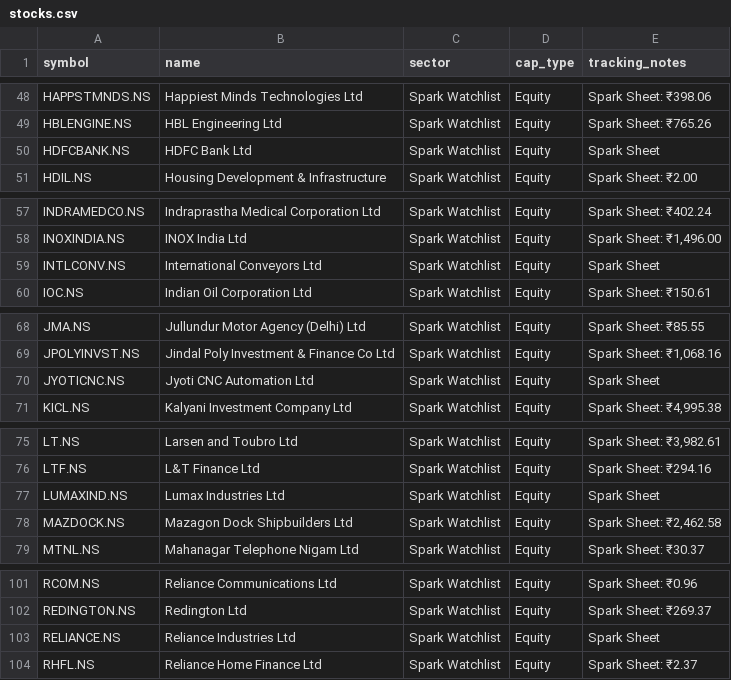
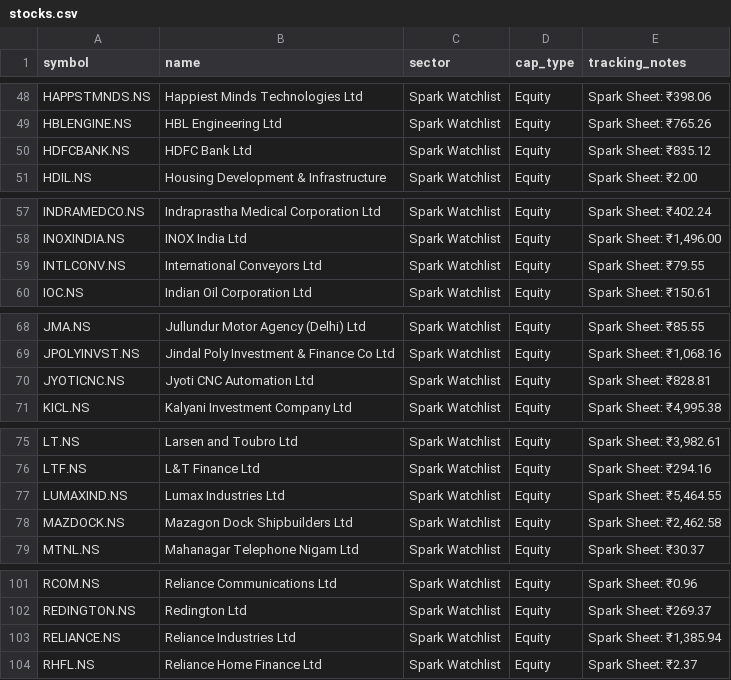
Before and after one commit to digant2207/indian-stock-analyzer, a CSV file: stocks.csv, drawn as a sheet; only a part is shown, gaps mark what is left out; the diff covers the shown part only.

```diff
--- a/stocks.csv
+++ b/stocks.csv
@@ -49,3 +49,3 @@ HAPPSTMNDS.NS,Happiest Minds Technologies Ltd,Spark Watchlist,Equity,Spark Sheet
 HBLENGINE.NS,HBL Engineering Ltd,Spark Watchlist,Equity,Spark Sheet: ₹765.26
-HDFCBANK.NS,HDFC Bank Ltd,Spark Watchlist,Equity,Spark Sheet
+HDFCBANK.NS,HDFC Bank Ltd,Spark Watchlist,Equity,Spark Sheet: ₹835.12
 HDIL.NS,Housing Development & Infrastructure,Spark Watchlist,Equity,Spark Sheet: ₹2.00
@@ -58,3 +58,3 @@ INDRAMEDCO.NS,Indraprastha Medical Corporation Ltd,Spark Watchlist,Equity,Spark
 INOXINDIA.NS,INOX India Ltd,Spark Watchlist,Equity,"Spark Sheet: ₹1,496.00"
-INTLCONV.NS,International Conveyors Ltd,Spark Watchlist,Equity,Spark Sheet
+INTLCONV.NS,International Conveyors Ltd,Spark Watchlist,Equity,Spark Sheet: ₹79.55
 IOC.NS,Indian Oil Corporation Ltd,Spark Watchlist,Equity,Spark Sheet: ₹150.61
@@ -69,3 +69,3 @@ JMA.NS,Jullundur Motor Agency (Delhi) Ltd,Spark Watchlist,Equity,Spark Sheet:
 JPOLYINVST.NS,Jindal Poly Investment & Finance Co Ltd,Spark Watchlist,Equity,"Spark Sheet: ₹1,068.16"
-JYOTICNC.NS,Jyoti CNC Automation Ltd,Spark Watchlist,Equity,Spark Sheet
+JYOTICNC.NS,Jyoti CNC Automation Ltd,Spark Watchlist,Equity,Spark Sheet: ₹828.81
 KICL.NS,Kalyani Investment Company Ltd,Spark Watchlist,Equity,"Spark Sheet: ₹4,995.38"
@@ -76,3 +76,3 @@ LT.NS,Larsen and Toubro Ltd,Spark Watchlist,Equity,"Spark Sheet: ₹3,982.61"
 LTF.NS,L&T Finance Ltd,Spark Watchlist,Equity,Spark Sheet: ₹294.16
-LUMAXIND.NS,Lumax Industries Ltd,Spark Watchlist,Equity,Spark Sheet
+LUMAXIND.NS,Lumax Industries Ltd,Spark Watchlist,Equity,"Spark Sheet: ₹5,464.55"
 MAZDOCK.NS,Mazagon Dock Shipbuilders Ltd,Spark Watchlist,Equity,"Spark Sheet: ₹2,462.58"
@@ -102,3 +102,3 @@ RCOM.NS,Reliance Communications Ltd,Spark Watchlist,Equity,Spark Sheet: ₹0.96
 REDINGTON.NS,Redington Ltd,Spark Watchlist,Equity,Spark Sheet: ₹269.37
-RELIANCE.NS,Reliance Industries Ltd,Spark Watchlist,Equity,Spark Sheet
+RELIANCE.NS,Reliance Industries Ltd,Spark Watchlist,Equity,"Spark Sheet: ₹1,385.94"
 RHFL.NS,Reliance Home Finance Ltd,Spark Watchlist,Equity,Spark Sheet: ₹2.37
```
Also changed, not shown: 11 edited cells elsewhere in this file, 10 other files.
